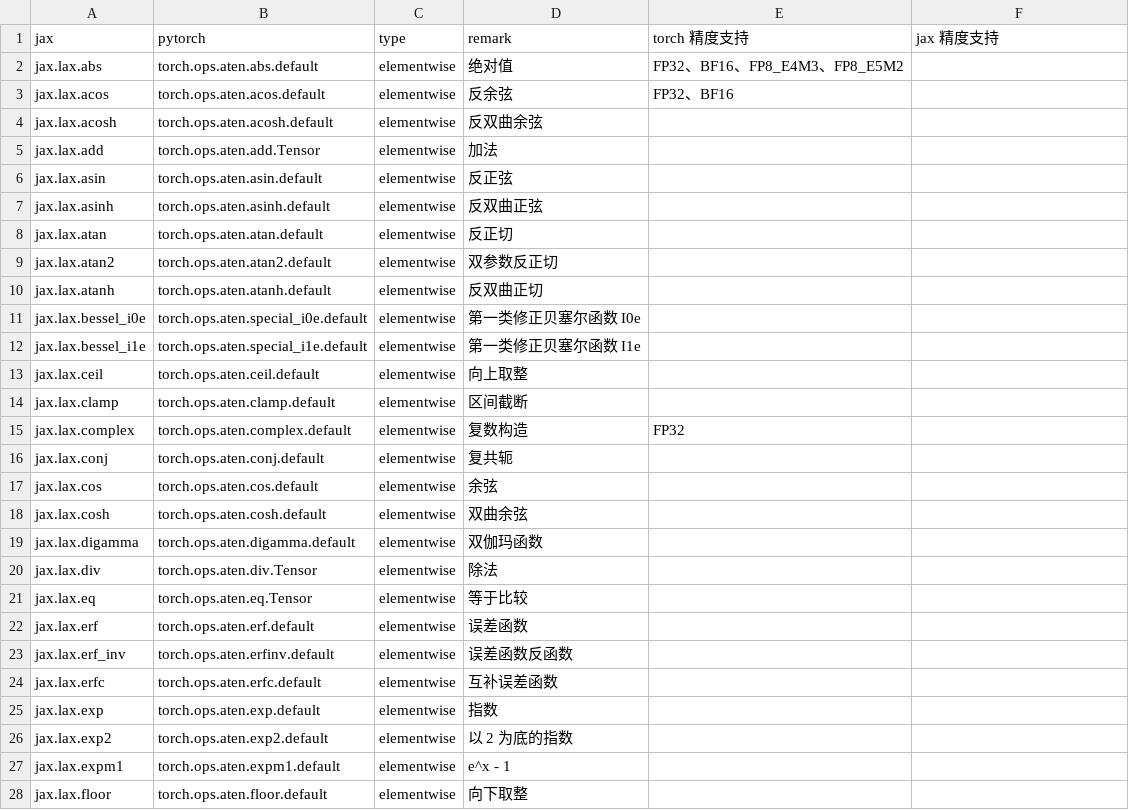
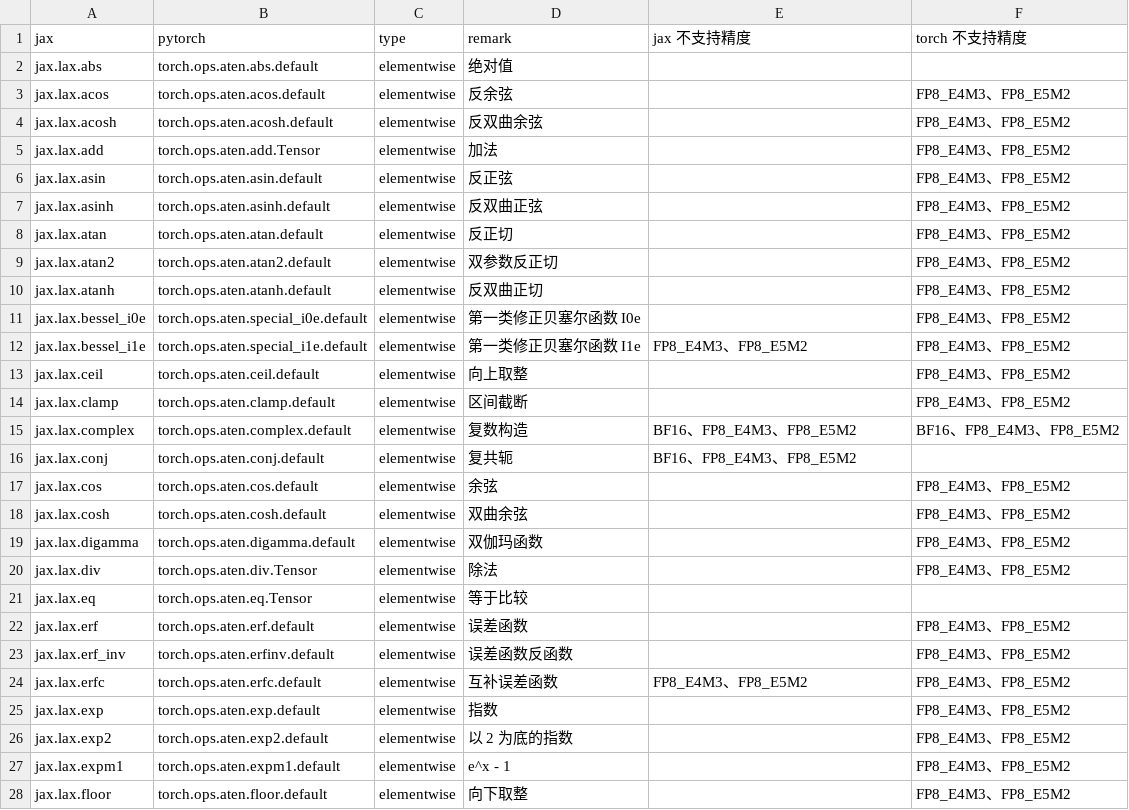
Before and after one commit to lingebeng/FUEL-JAX, a CSV file: dataset/jax2torch_map.csv, drawn as a sheet; only a part is shown; the diff covers the shown part only.

```diff
--- a/dataset/jax2torch_map.csv
+++ b/dataset/jax2torch_map.csv
@@ -1,20 +1,20 @@
-jax,pytorch,type,remark,torch 精度支持,jax 精度支持
-jax.lax.abs,torch.ops.aten.abs.default,elementwise,绝对值,FP32、BF16、FP8_E4M3、FP8_E5M2
-jax.lax.acos,torch.ops.aten.acos.default,elementwise,反余弦,FP32、BF16
-jax.lax.acosh,torch.ops.aten.acosh.default,elementwise,反双曲余弦,
-jax.lax.add,torch.ops.aten.add.Tensor,elementwise,加法,
-jax.lax.asin,torch.ops.aten.asin.default,elementwise,反正弦,
-jax.lax.asinh,torch.ops.aten.asinh.default,elementwise,反双曲正弦,
-jax.lax.atan,torch.ops.aten.atan.default,elementwise,反正切,
-jax.lax.atan2,torch.ops.aten.atan2.default,elementwise,双参数反正切,
-jax.lax.atanh,torch.ops.aten.atanh.default,elementwise,反双曲正切,
-jax.lax.bessel_i0e,torch.ops.aten.special_i0e.default,elementwise,第一类修正贝塞尔函数 I0e,
-jax.lax.bessel_i1e,torch.ops.aten.special_i1e.default,elementwise,第一类修正贝塞尔函数 I1e,
-jax.lax.ceil,torch.ops.aten.ceil.default,elementwise,向上取整,
-jax.lax.clamp,torch.ops.aten.clamp.default,elementwise,区间截断,
-jax.lax.complex,torch.ops.aten.complex.default,elementwise,复数构造,FP32
-jax.lax.conj,torch.ops.aten.conj.default,elementwise,复共轭,
-jax.lax.cos,torch.ops.aten.cos.default,elementwise,余弦,
-jax.lax.cosh,torch.ops.aten.cosh.default,elementwise,双曲余弦,
-jax.lax.digamma,torch.ops.aten.digamma.default,elementwise,双伽玛函数,
-jax.lax.div,torch.ops.aten.div.Tensor,elementwise,除法,
+jax,pytorch,type,remark,jax 不支持精度,torch 不支持精度
+jax.lax.abs,torch.ops.aten.abs.default,elementwise,绝对值,,
+jax.lax.acos,torch.ops.aten.acos.default,elementwise,反余弦,,FP8_E4M3、FP8_E5M2
+jax.lax.acosh,torch.ops.aten.acosh.default,elementwise,反双曲余弦,,FP8_E4M3、FP8_E5M2
+jax.lax.add,torch.ops.aten.add.Tensor,elementwise,加法,,FP8_E4M3、FP8_E5M2
+jax.lax.asin,torch.ops.aten.asin.default,elementwise,反正弦,,FP8_E4M3、FP8_E5M2
+jax.lax.asinh,torch.ops.aten.asinh.default,elementwise,反双曲正弦,,FP8_E4M3、FP8_E5M2
+jax.lax.atan,torch.ops.aten.atan.default,elementwise,反正切,,FP8_E4M3、FP8_E5M2
+jax.lax.atan2,torch.ops.aten.atan2.default,elementwise,双参数反正切,,FP8_E4M3、FP8_E5M2
+jax.lax.atanh,torch.ops.aten.atanh.default,elementwise,反双曲正切,,FP8_E4M3、FP8_E5M2
+jax.lax.bessel_i0e,torch.ops.aten.special_i0e.default,elementwise,第一类修正贝塞尔函数 I0e,,FP8_E4M3、FP8_E5M2
+jax.lax.bessel_i1e,torch.ops.aten.special_i1e.default,elementwise,第一类修正贝塞尔函数 I1e,FP8_E4M3、FP8_E5M2,FP8_E4M3、FP8_E5M2
+jax.lax.ceil,torch.ops.aten.ceil.default,elementwise,向上取整,,FP8_E4M3、FP8_E5M2
+jax.lax.clamp,torch.ops.aten.clamp.default,elementwise,区间截断,,FP8_E4M3、FP8_E5M2
+jax.lax.complex,torch.ops.aten.complex.default,elementwise,复数构造,BF16、FP8_E4M3、FP8_E5M2,BF16、FP8_E4M3、FP8_E5M2
+jax.lax.conj,torch.ops.aten.conj.default,elementwise,复共轭,BF16、FP8_E4M3、FP8_E5M2,
+jax.lax.cos,torch.ops.aten.cos.default,elementwise,余弦,,FP8_E4M3、FP8_E5M2
+jax.lax.cosh,torch.ops.aten.cosh.default,elementwise,双曲余弦,,FP8_E4M3、FP8_E5M2
+jax.lax.digamma,torch.ops.aten.digamma.default,elementwise,双伽玛函数,,FP8_E4M3、FP8_E5M2
+jax.lax.div,torch.ops.aten.div.Tensor,elementwise,除法,,FP8_E4M3、FP8_E5M2
@@ -22,7 +22,7 @@ jax.lax.eq,torch.ops.aten.eq.Tensor,elementwise,等于比较,
-jax.lax.erf,torch.ops.aten.erf.default,elementwise,误差函数,
-jax.lax.erf_inv,torch.ops.aten.erfinv.default,elementwise,误差函数反函数,
-jax.lax.erfc,torch.ops.aten.erfc.default,elementwise,互补误差函数,
-jax.lax.exp,torch.ops.aten.exp.default,elementwise,指数,
-jax.lax.exp2,torch.ops.aten.exp2.default,elementwise,以 2 为底的指数,
-jax.lax.expm1,torch.ops.aten.expm1.default,elementwise,e^x - 1,
-jax.lax.floor,torch.ops.aten.floor.default,elementwise,向下取整,
+jax.lax.erf,torch.ops.aten.erf.default,elementwise,误差函数,,FP8_E4M3、FP8_E5M2
+jax.lax.erf_inv,torch.ops.aten.erfinv.default,elementwise,误差函数反函数,,FP8_E4M3、FP8_E5M2
+jax.lax.erfc,torch.ops.aten.erfc.default,elementwise,互补误差函数,FP8_E4M3、FP8_E5M2,FP8_E4M3、FP8_E5M2
+jax.lax.exp,torch.ops.aten.exp.default,elementwise,指数,,FP8_E4M3、FP8_E5M2
+jax.lax.exp2,torch.ops.aten.exp2.default,elementwise,以 2 为底的指数,,FP8_E4M3、FP8_E5M2
+jax.lax.expm1,torch.ops.aten.expm1.default,elementwise,e^x - 1,,FP8_E4M3、FP8_E5M2
+jax.lax.floor,torch.ops.aten.floor.default,elementwise,向下取整,,FP8_E4M3、FP8_E5M2
```
Also changed, not shown: 32 edited cells elsewhere in this file, 4 other files.
